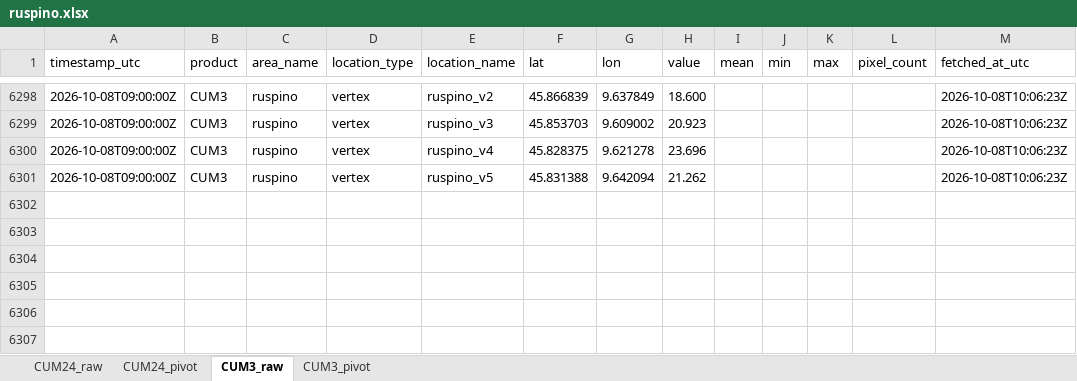
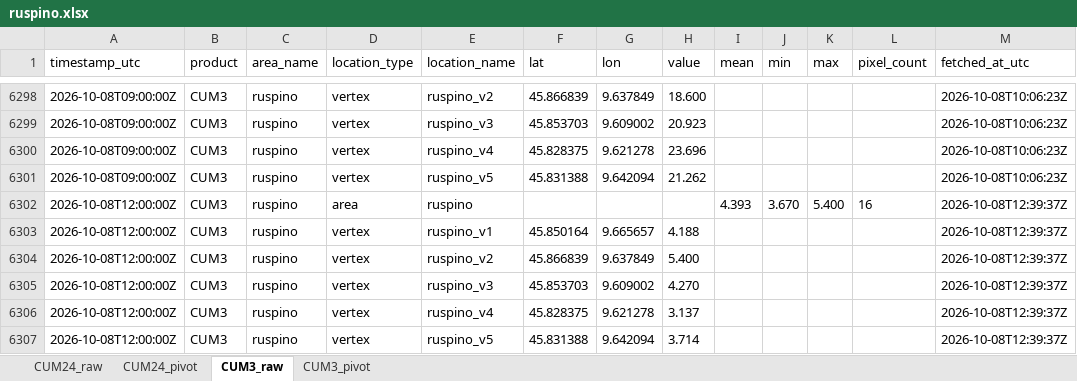
Before and after one commit to EbbeneTriglav/radar-dpc, an Excel workbook: archive/data/ruspino.xlsx, sheet CUM3_raw, drawn as a sheet; only a part is shown, gaps mark what is left out; values as stored, in another font and other column widths than the file's, no borders; the diff names each change by its address in the sheet, - before the commit and + after, or states it on an @@ line.

```diff
--- a/archive/data/ruspino.xlsx (sheet CUM3_raw)
+++ b/archive/data/ruspino.xlsx (sheet CUM3_raw)
+row 6302: 2026-10-08T12:00:00Z | CUM3 | ruspino | area | ruspino |  |  |  | 4.393 | 3.670 | 5.400 | 16 | 2026-10-08T12:39:37Z
+row 6303: 2026-10-08T12:00:00Z | CUM3 | ruspino | vertex | ruspino_v1 | 45.850164 | 9.665657 | 4.188 |  |  |  |  | 2026-10-08T12:39:37Z
+row 6304: 2026-10-08T12:00:00Z | CUM3 | ruspino | vertex | ruspino_v2 | 45.866839 | 9.637849 | 5.400 |  |  |  |  | 2026-10-08T12:39:37Z
+row 6305: 2026-10-08T12:00:00Z | CUM3 | ruspino | vertex | ruspino_v3 | 45.853703 | 9.609002 | 4.270 |  |  |  |  | 2026-10-08T12:39:37Z
+row 6306: 2026-10-08T12:00:00Z | CUM3 | ruspino | vertex | ruspino_v4 | 45.828375 | 9.621278 | 3.137 |  |  |  |  | 2026-10-08T12:39:37Z
+row 6307: 2026-10-08T12:00:00Z | CUM3 | ruspino | vertex | ruspino_v5 | 45.831388 | 9.642094 | 3.714 |  |  |  |  | 2026-10-08T12:39:37Z
```
Also changed, not shown: sheet CUM3_pivot, archive/data/cepina.xlsx, 4 other files.
